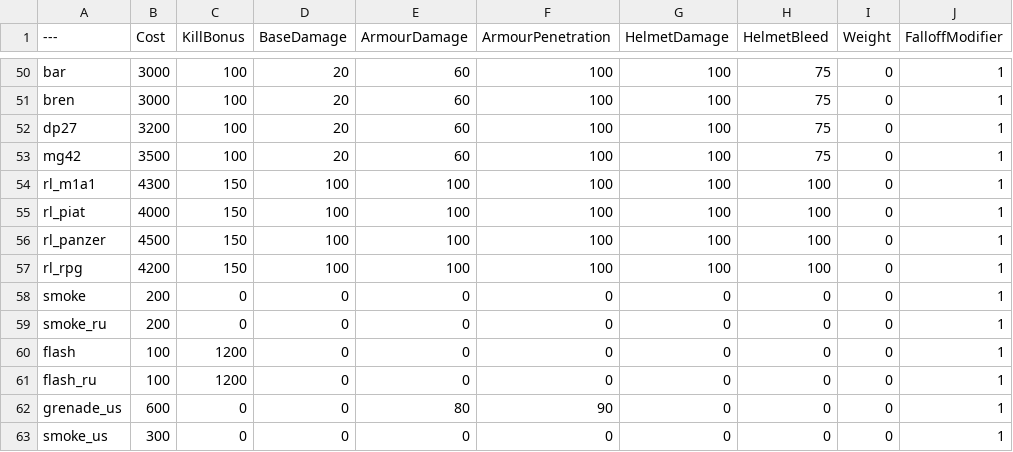
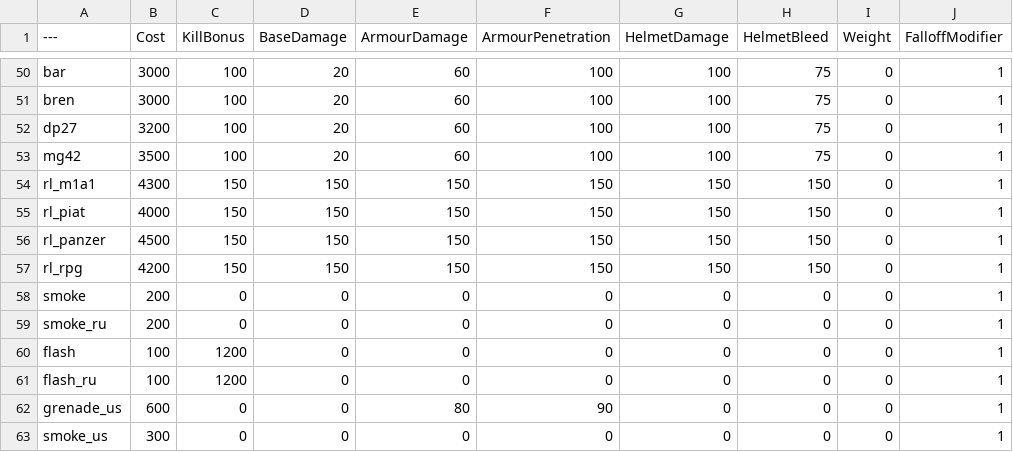
Before and after one commit to Moortu/BalancingTable, a CSV file: BalancingTable.csv, drawn as a sheet; only a part is shown, gaps mark what is left out; the diff names each change by its address in the sheet, - before the commit and + after, or states it on an @@ line.

Commit message:
Update BalancingTable.csv

```diff
--- a/BalancingTable.csv
+++ b/BalancingTable.csv
-D54:D57 (BaseDamage): 100
+D54:D57 (BaseDamage): 150
-E54:E57 (ArmourDamage): 100
+E54:E57 (ArmourDamage): 150
-F54:F57 (ArmourPenetration): 100
+F54:F57 (ArmourPenetration): 150
-G54:G57 (HelmetDamage): 100
+G54:G57 (HelmetDamage): 150
-H54:H57 (HelmetBleed): 100
+H54:H57 (HelmetBleed): 150
```
